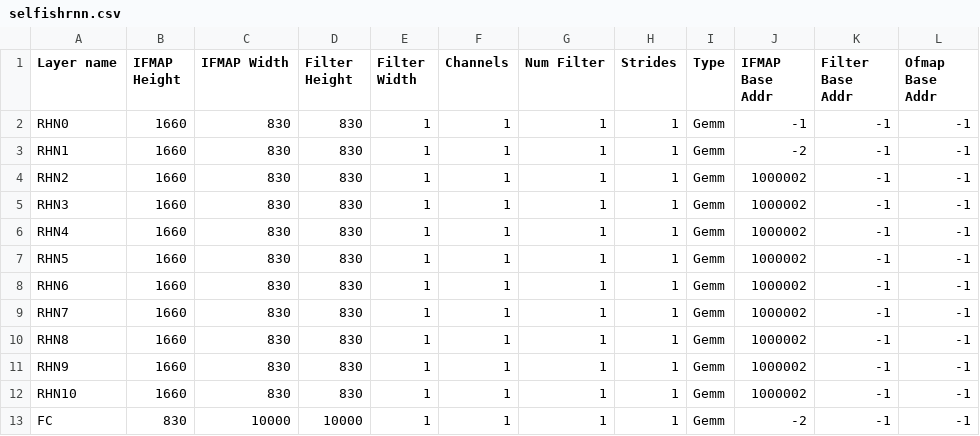
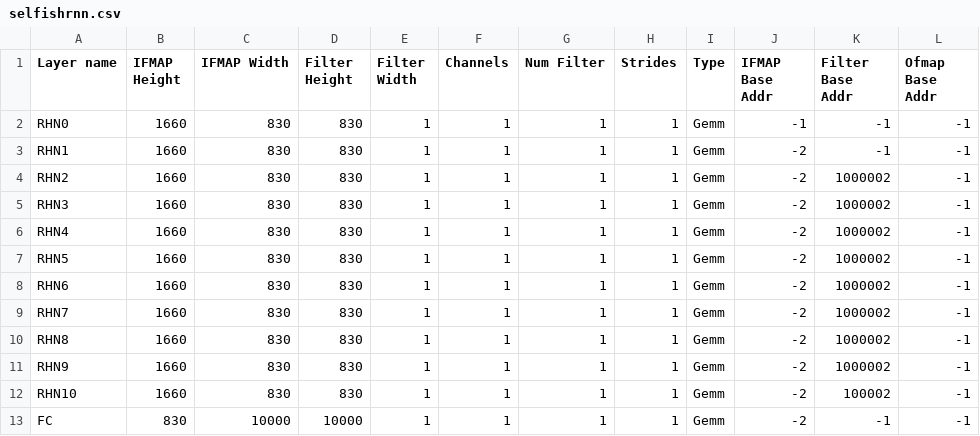
Before and after one commit to casys-kaist/mNPUsim, a CSV file: network_config/network_architecture/RNN/selfishrnn.csv, drawn as a sheet.

Commit message:
update

```diff
--- a/network_config/network_architecture/RNN/selfishrnn.csv
+++ b/network_config/network_architecture/RNN/selfishrnn.csv
@@ -3,11 +3,11 @@ RHN0,1660,830,830,1,1,1,1,Gemm,-1,-1,-1,
 RHN1,1660,830,830,1,1,1,1,Gemm,-2,-1,-1,
-RHN2,1660,830,830,1,1,1,1,Gemm,1000002,-1,-1,
-RHN3,1660,830,830,1,1,1,1,Gemm,1000002,-1,-1,
-RHN4,1660,830,830,1,1,1,1,Gemm,1000002,-1,-1,
-RHN5,1660,830,830,1,1,1,1,Gemm,1000002,-1,-1,
-RHN6,1660,830,830,1,1,1,1,Gemm,1000002,-1,-1,
-RHN7,1660,830,830,1,1,1,1,Gemm,1000002,-1,-1,
-RHN8,1660,830,830,1,1,1,1,Gemm,1000002,-1,-1,
-RHN9,1660,830,830,1,1,1,1,Gemm,1000002,-1,-1,
-RHN10,1660,830,830,1,1,1,1,Gemm,1000002,-1,-1,
+RHN2,1660,830,830,1,1,1,1,Gemm,-2,1000002,-1,
+RHN3,1660,830,830,1,1,1,1,Gemm,-2,1000002,-1,
+RHN4,1660,830,830,1,1,1,1,Gemm,-2,1000002,-1,
+RHN5,1660,830,830,1,1,1,1,Gemm,-2,1000002,-1,
+RHN6,1660,830,830,1,1,1,1,Gemm,-2,1000002,-1,
+RHN7,1660,830,830,1,1,1,1,Gemm,-2,1000002,-1,
+RHN8,1660,830,830,1,1,1,1,Gemm,-2,1000002,-1,
+RHN9,1660,830,830,1,1,1,1,Gemm,-2,1000002,-1,
+RHN10,1660,830,830,1,1,1,1,Gemm,-2,100002,-1,
 FC,830,10000,10000,1,1,1,1,Gemm,-2,-1,-1,
```
